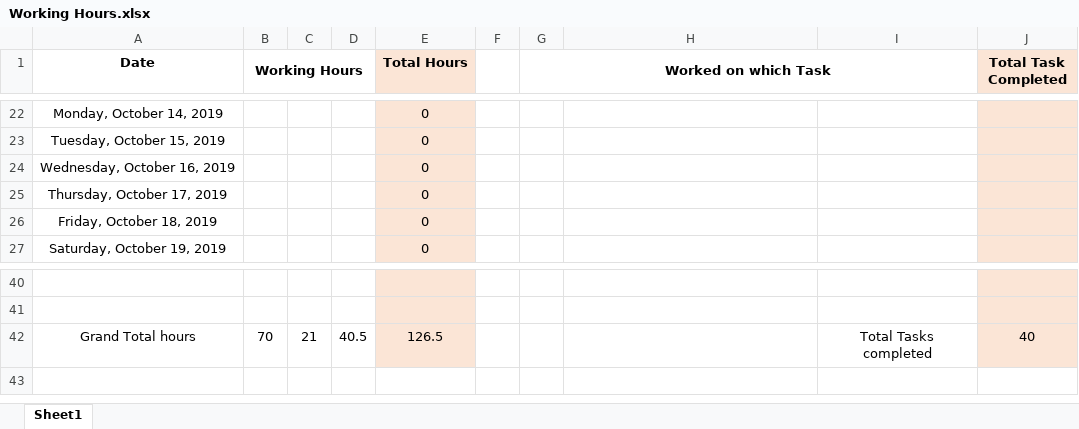
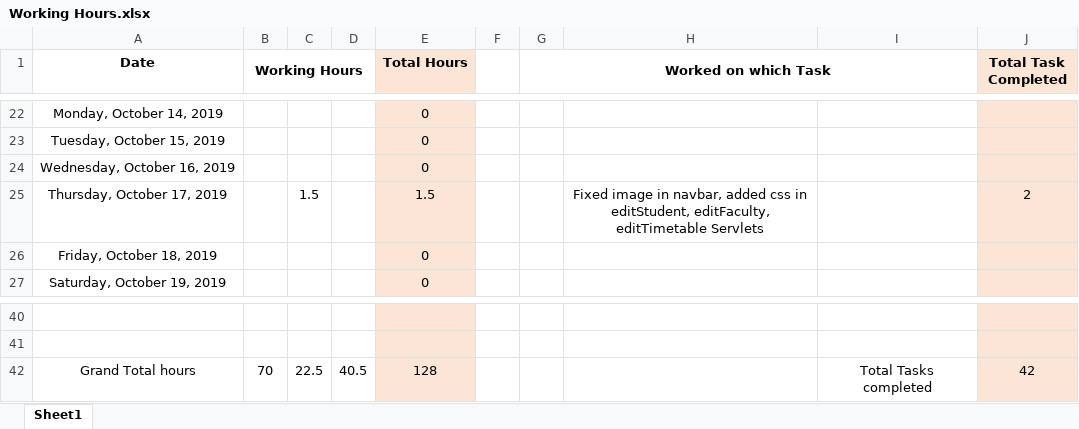
Before and after one commit to ebenezer-isaac/cerberus-web, an Excel workbook: Documentation/Working Hours.xlsx, sheet Sheet1, drawn as a sheet; only a part is shown, gaps mark what is left out; values as stored, in another font and other column widths than the file's, no borders; the diff names each change by its address in the sheet, - before the commit and + after, or states it on an @@ line.

Commit message:
Fixed image in navbar, added css in editStudent, editFaculty, editTimetable Servlets

```diff
--- a/Documentation/Working Hours.xlsx (sheet Sheet1)
+++ b/Documentation/Working Hours.xlsx (sheet Sheet1)
-C25: (empty)
+C25: 1.5
-E25 (Total Hours): 0
+E25 (Total Hours): 1.5
-H25: (empty)
+H25: Fixed image in navbar, added css in editStudent, editFaculty, editTimetable Servlets
-J25 (Total Task Completed): (empty)
+J25 (Total Task Completed): 2
-C42: 21
+C42: 22.5
-E42 (Total Hours): 126.5
+E42 (Total Hours): 128
-J42 (Total Task Completed): 40
+J42 (Total Task Completed): 42
```
Also changed, not shown: 8 other files.
